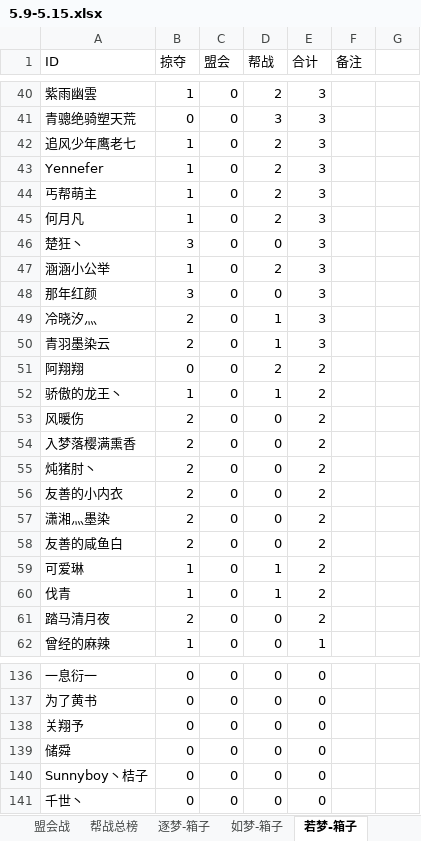
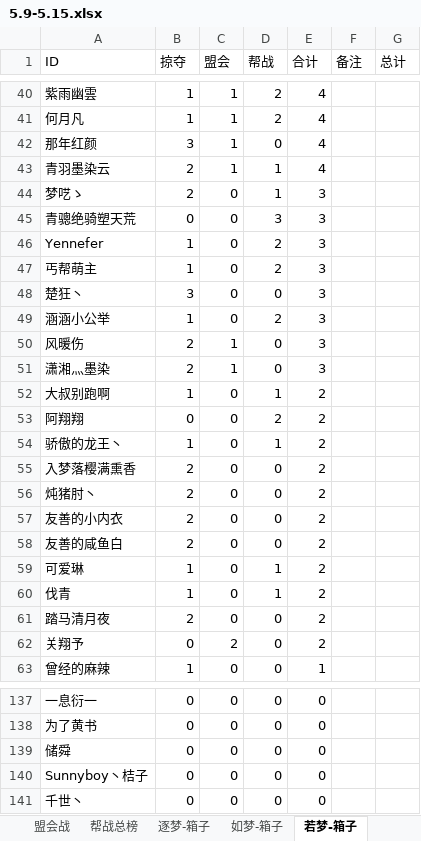
Before and after one commit to cansnow123/wuxia-union, an Excel workbook: 5.9-5.15.xlsx, sheet 若梦-箱子, drawn as a sheet; only a part is shown, gaps mark what is left out; values as stored, in another font and other column widths than the file's, no borders; removed rows and columns are numbered as before the commit, all else as after; the diff covers the shown part only; the diff names each change by its address in the sheet, - before the commit and + after, or states it on an @@ line.

```diff
--- a/5.9-5.15.xlsx (sheet 若梦-箱子)
+++ b/5.9-5.15.xlsx (sheet 若梦-箱子)
-G1: (empty)
+G1: 总计
-C40 (盟会): 0
+C40 (盟会): 1
-E40 (合计): 3
+E40 (合计): 4
+row 41: 何月凡 | 1 | 1 | 2 | 4
+row 42: 那年红颜 | 3 | 1 | 0 | 4
+row 43: 青羽墨染云 | 2 | 1 | 1 | 4
+row 44: 梦呓ゝ | 2 | 0 | 1 | 3
-row 42: 追风少年鹰老七 | 1 | 0 | 2 | 3
-row 45: 何月凡 | 1 | 0 | 2 | 3
-row 48: 那年红颜 | 3 | 0 | 0 | 3
-row 49: 冷晓汐灬 | 2 | 0 | 1 | 3
-row 50: 青羽墨染云 | 2 | 0 | 1 | 3
+row 50: 风暖伤 | 2 | 1 | 0 | 3
+row 51: 潇湘灬墨染 | 2 | 1 | 0 | 3
+row 52: 大叔别跑啊 | 1 | 0 | 1 | 2
-row 53: 风暖伤 | 2 | 0 | 0 | 2
-row 57: 潇湘灬墨染 | 2 | 0 | 0 | 2
+row 62: 关翔予 | 0 | 2 | 0 | 2
-row 138: 关翔予 | 0 | 0 | 0 | 0
```
Also changed, not shown: 16 added rows, 16 removed rows and 9 edited cells elsewhere in this sheet, sheet 帮战总榜, sheet 逐梦-箱子, sheet 如梦-箱子, sheet 何梦-箱子, sheet 盟会战, sheet 联盟箱子总计, 1 more sheet, formulas that keep their value, charts or pictures, compare.xlsx, 统计工作/standard.xlsx, 1 other file.
